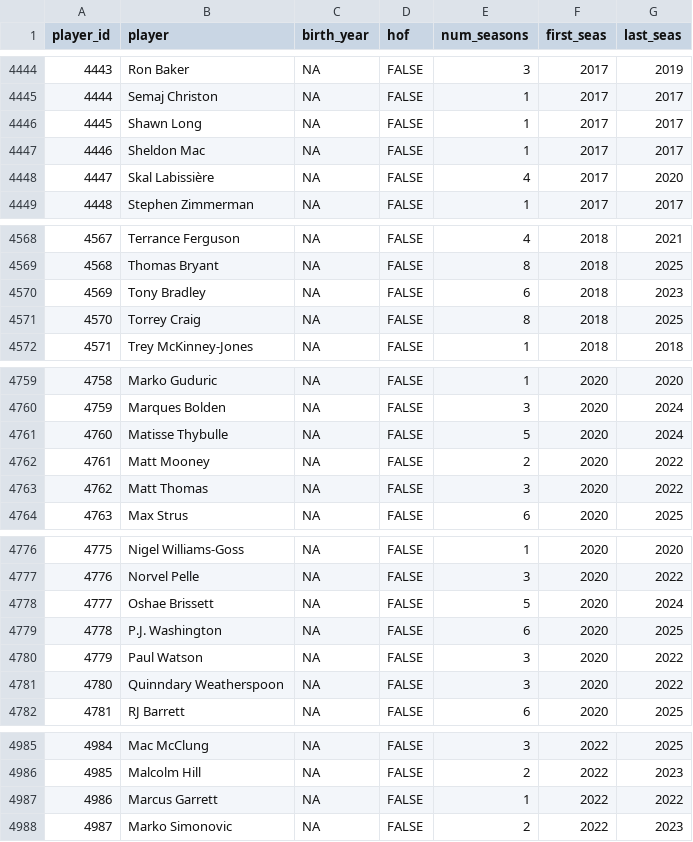
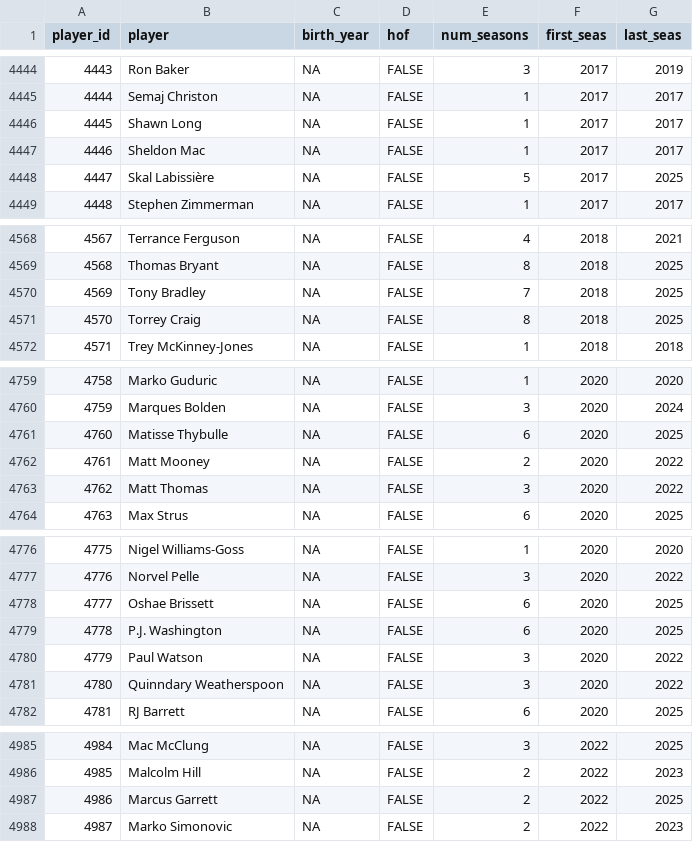
Before and after one commit to egasan21/NBAChampionPredictor, a CSV file: nba-championship-predictor/data/Player Career Info.csv, drawn as a sheet; only a part is shown, gaps mark what is left out; the diff covers the shown part only; the diff names each change by its address in the sheet, - before the commit and + after, or states it on an @@ line.

```diff
--- a/nba-championship-predictor/data/Player Career Info.csv
+++ b/nba-championship-predictor/data/Player Career Info.csv
-E4448 (num_seasons): 4
+E4448 (num_seasons): 5
-G4448 (last_seas): 2020
+G4448 (last_seas): 2025
-E4570 (num_seasons): 6
+E4570 (num_seasons): 7
-G4570 (last_seas): 2023
+G4570 (last_seas): 2025
-E4761 (num_seasons): 5
+E4761 (num_seasons): 6
-G4761 (last_seas): 2024
+G4761 (last_seas): 2025
-E4778 (num_seasons): 5
+E4778 (num_seasons): 6
-G4778 (last_seas): 2024
+G4778 (last_seas): 2025
-E4987 (num_seasons): 1
+E4987 (num_seasons): 2
-G4987 (last_seas): 2022
+G4987 (last_seas): 2025
```
Also changed, not shown: 12 added rows, 10 edited cells and row numbers in column A elsewhere in this file, nba-championship-predictor/data/Opponent Stats Per 100 Poss.csv, nba-championship-predictor/data/Opponent Totals.csv, 15 other files.
